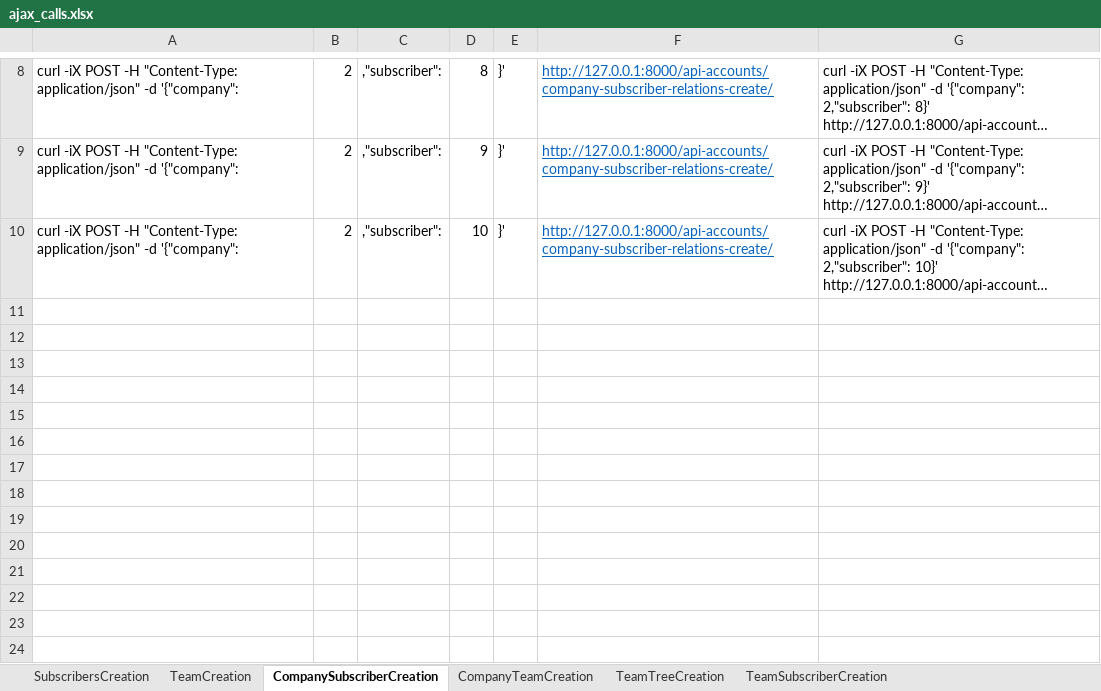
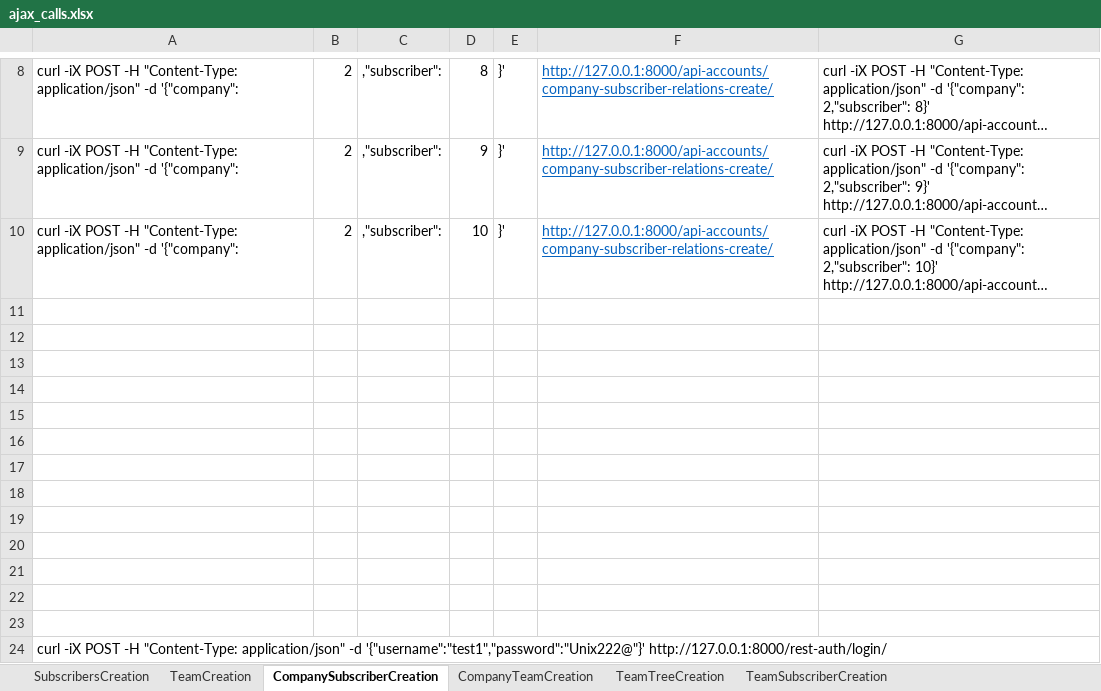
Before and after one commit to GilHadad/CF, an Excel workbook: server/ajax_calls.xlsx, sheet CompanySubscriberCreation, drawn as a sheet; only a part is shown, gaps mark what is left out; long unchanged cells end in …; values as stored, in another font and other column widths than the file's, no borders; the diff names each change by its address in the sheet, - before the commit and + after, or states it on an @@ line.

```diff
--- a/server/ajax_calls.xlsx (sheet CompanySubscriberCreation)
+++ b/server/ajax_calls.xlsx (sheet CompanySubscriberCreation)
+row 11: (empty)
+row 12: (empty)
+row 13: (empty)
+row 14: (empty)
+row 15: (empty)
+row 16: (empty)
+row 17: (empty)
+row 18: (empty)
+row 19: (empty)
+row 20: (empty)
+row 21: (empty)
+row 22: (empty)
+row 23: (empty)
+row 24: curl -iX POST -H "Content-Type: application/json" -d '{"username":"test1","password":"Unix222@"}' http://127.0.0.1:8000/rest-auth/login/
```
Also changed, not shown: 1 other file.
